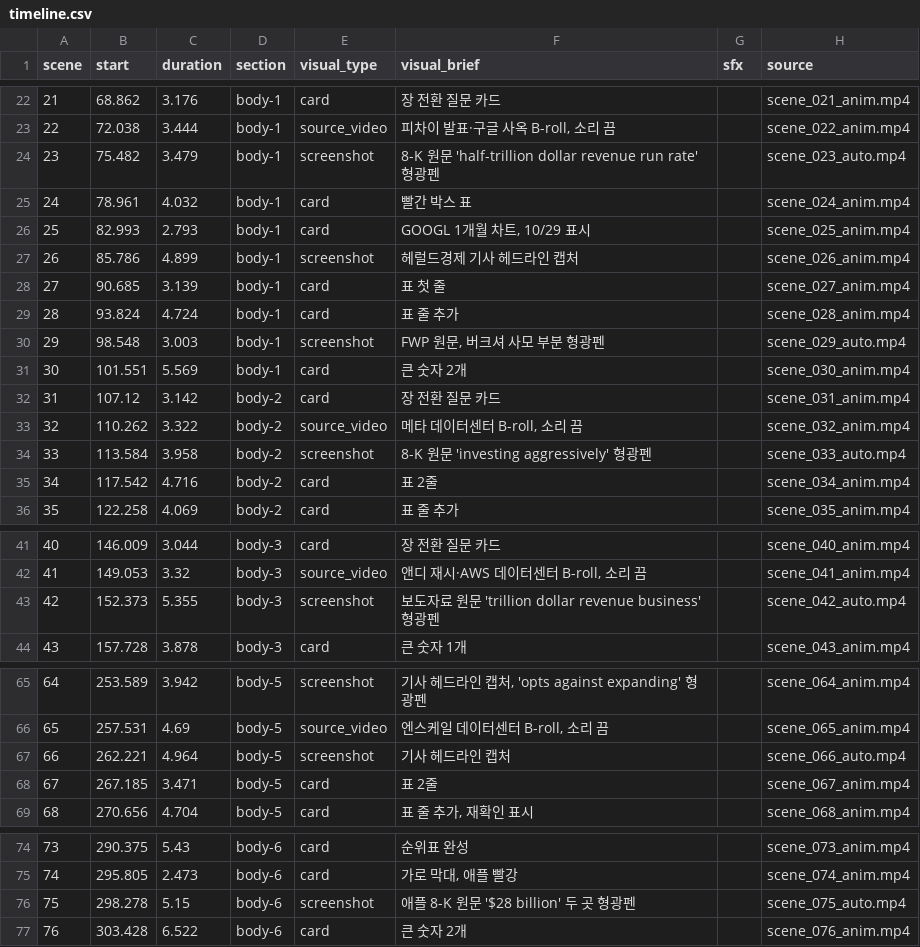
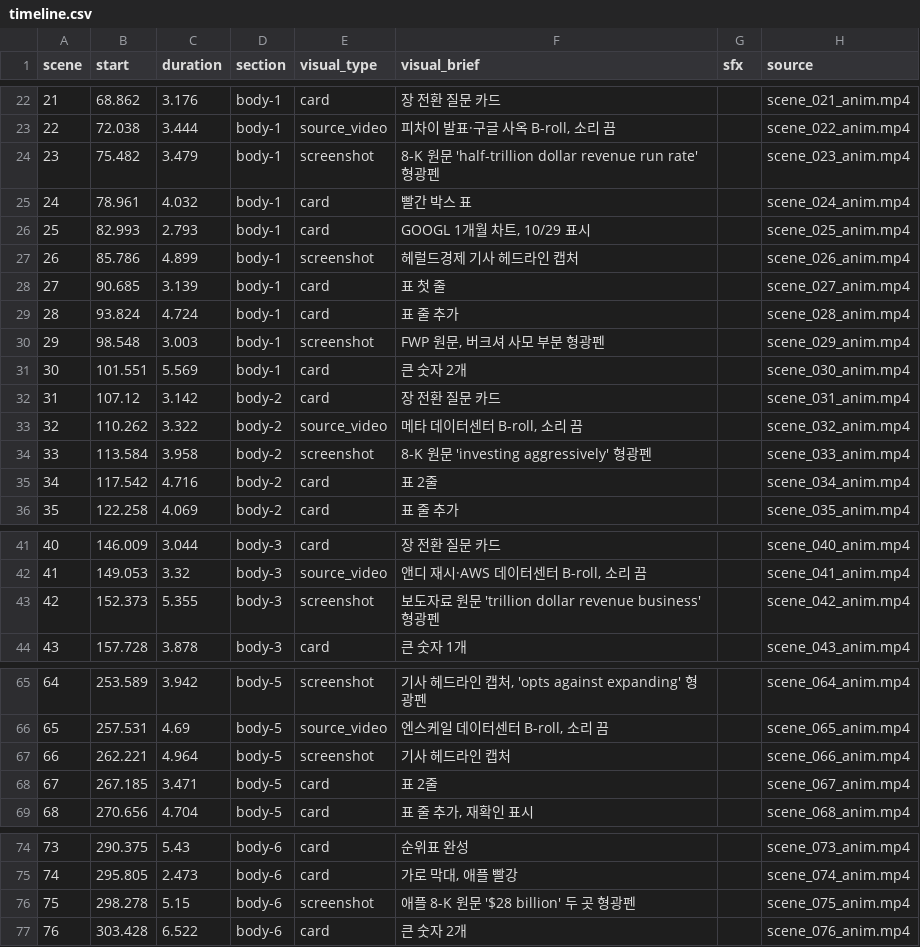
Before and after one commit to LBIN8787/video-editing, a CSV file: projects/20261106-미주일기-현금흐름/05_edit/timeline.csv, drawn as a sheet; only a part is shown, gaps mark what is left out; the diff covers the shown part only.

```diff
--- a/projects/20261106-미주일기-현금흐름/05_edit/timeline.csv
+++ b/projects/20261106-미주일기-현금흐름/05_edit/timeline.csv
@@ -23,3 +23,3 @@
 22,72.038,3.444,body-1,source_video,"피차이 발표·구글 사옥 B-roll, 소리 끔",,scene_022_anim.mp4
-23,75.482,3.479,body-1,screenshot,8-K 원문 'half-trillion dollar revenue run rate' 형광펜,,scene_023_auto.mp4
+23,75.482,3.479,body-1,screenshot,8-K 원문 'half-trillion dollar revenue run rate' 형광펜,,scene_023_anim.mp4
 24,78.961,4.032,body-1,card,빨간 박스 표,,scene_024_anim.mp4
@@ -29,3 +29,3 @@
 28,93.824,4.724,body-1,card,표 줄 추가,,scene_028_anim.mp4
-29,98.548,3.003,body-1,screenshot,"FWP 원문, 버크셔 사모 부분 형광펜",,scene_029_auto.mp4
+29,98.548,3.003,body-1,screenshot,"FWP 원문, 버크셔 사모 부분 형광펜",,scene_029_anim.mp4
 30,101.551,5.569,body-1,card,큰 숫자 2개,,scene_030_anim.mp4
@@ -33,3 +33,3 @@
 32,110.262,3.322,body-2,source_video,"메타 데이터센터 B-roll, 소리 끔",,scene_032_anim.mp4
-33,113.584,3.958,body-2,screenshot,8-K 원문 'investing aggressively' 형광펜,,scene_033_auto.mp4
+33,113.584,3.958,body-2,screenshot,8-K 원문 'investing aggressively' 형광펜,,scene_033_anim.mp4
 34,117.542,4.716,body-2,card,표 2줄,,scene_034_anim.mp4
@@ -42,3 +42,3 @@
 41,149.053,3.32,body-3,source_video,"앤디 재시·AWS 데이터센터 B-roll, 소리 끔",,scene_041_anim.mp4
-42,152.373,5.355,body-3,screenshot,보도자료 원문 'trillion dollar revenue business' 형광펜,,scene_042_auto.mp4
+42,152.373,5.355,body-3,screenshot,보도자료 원문 'trillion dollar revenue business' 형광펜,,scene_042_anim.mp4
 43,157.728,3.878,body-3,card,큰 숫자 1개,,scene_043_anim.mp4
@@ -66,3 +66,3 @@
 65,257.531,4.69,body-5,source_video,"엔스케일 데이터센터 B-roll, 소리 끔",,scene_065_anim.mp4
-66,262.221,4.964,body-5,screenshot,기사 헤드라인 캡처,,scene_066_auto.mp4
+66,262.221,4.964,body-5,screenshot,기사 헤드라인 캡처,,scene_066_anim.mp4
 67,267.185,3.471,body-5,card,표 2줄,,scene_067_anim.mp4
@@ -75,3 +75,3 @@
 74,295.805,2.473,body-6,card,"가로 막대, 애플 빨강",,scene_074_anim.mp4
-75,298.278,5.15,body-6,screenshot,애플 8-K 원문 '$28 billion' 두 곳 형광펜,,scene_075_auto.mp4
+75,298.278,5.15,body-6,screenshot,애플 8-K 원문 '$28 billion' 두 곳 형광펜,,scene_075_anim.mp4
 76,303.428,6.522,body-6,card,큰 숫자 2개,,scene_076_anim.mp4
```
Also changed, not shown: 1 edited cell elsewhere in this file, projects/20261106-미주일기-현금흐름/04_assets/shotlist.csv, projects/20261106-식스시그마-젠슨황/04_assets/shotlist.csv, 7 other files.
